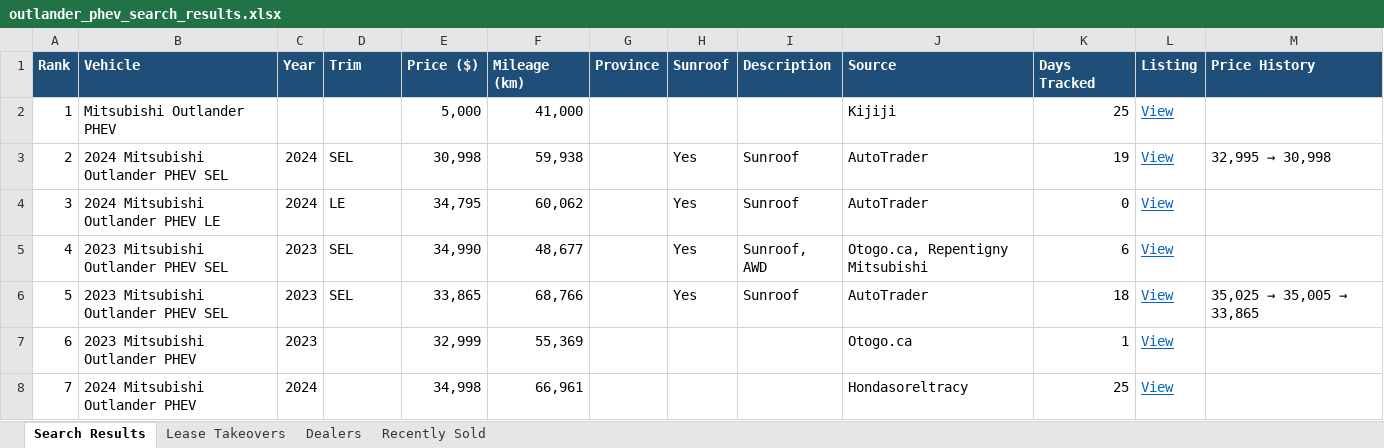
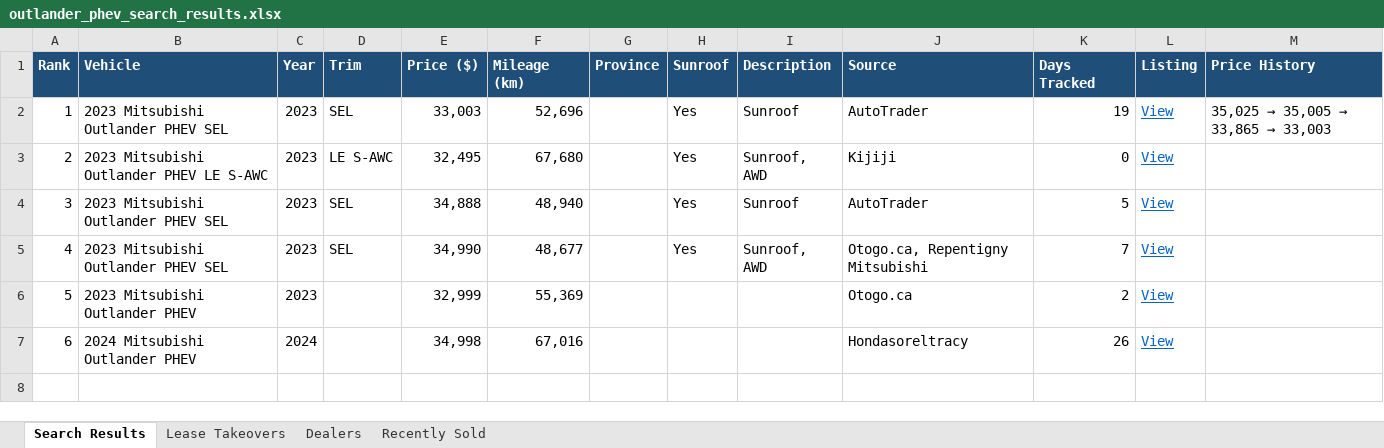
Before and after one commit to mdnaseershah/phev-rav4-search, an Excel workbook: outlander_phev_search_results.xlsx, sheet Search Results, drawn as a sheet; values as stored, in another font and other column widths than the file's, no borders; removed rows and columns are numbered as before the commit, all else as after; the diff names each change by its address in the sheet, - before the commit and + after, or states it on an @@ line.

```diff
--- a/outlander_phev_search_results.xlsx (sheet Search Results)
+++ b/outlander_phev_search_results.xlsx (sheet Search Results)
-row 2: 1 | Mitsubishi Outlander PHEV |  |  | 5,000 | 41,000 |  |  |  | Kijiji | 25 | View
@@ column A (Rank) renumbered from row 2 down @@
-B2 (Vehicle): 2024 Mitsubishi Outlander PHEV SEL
+B2 (Vehicle): 2023 Mitsubishi Outlander PHEV SEL
-C2 (Year): 2024
+C2 (Year): 2023
-E2 (Price ($)): 30,998
+E2 (Price ($)): 33,003
-F2 (Mileage (km)): 59,938
+F2 (Mileage (km)): 52,696
@@ M2 (Price History): 32,995 → 30,998 → 35,025 → 35,005 → 33,865 → 33,003 @@
+row 3: 2 | 2023 Mitsubishi Outlander PHEV LE S-AWC | 2023 | LE S-AWC | 32,495 | 67,680 |  | Yes | Sunroof, AWD | Kijiji | 0 | View
-B4 (Vehicle): 2024 Mitsubishi Outlander PHEV LE
+B4 (Vehicle): 2023 Mitsubishi Outlander PHEV SEL
-C4 (Year): 2024
+C4 (Year): 2023
-D4 (Trim): LE
+D4 (Trim): SEL
-E4 (Price ($)): 34,795
+E4 (Price ($)): 34,888
-F4 (Mileage (km)): 60,062
+F4 (Mileage (km)): 48,940
-K4 (Days Tracked): 0
+K4 (Days Tracked): 5
-K5 (Days Tracked): 6
+K5 (Days Tracked): 7
-row 6: 5 | 2023 Mitsubishi Outlander PHEV SEL | 2023 | SEL | 33,865 | 68,766 |  | Yes | Sunroof | AutoTrader | 18 | View | 35,025 → 35,005 → 33,865
-K6 (Days Tracked): 1
+K6 (Days Tracked): 2
-F7 (Mileage (km)): 66,961
+F7 (Mileage (km)): 67,016
-K7 (Days Tracked): 25
+K7 (Days Tracked): 26
```
Also changed, not shown: sheet Recently Sold, 3 other files.
